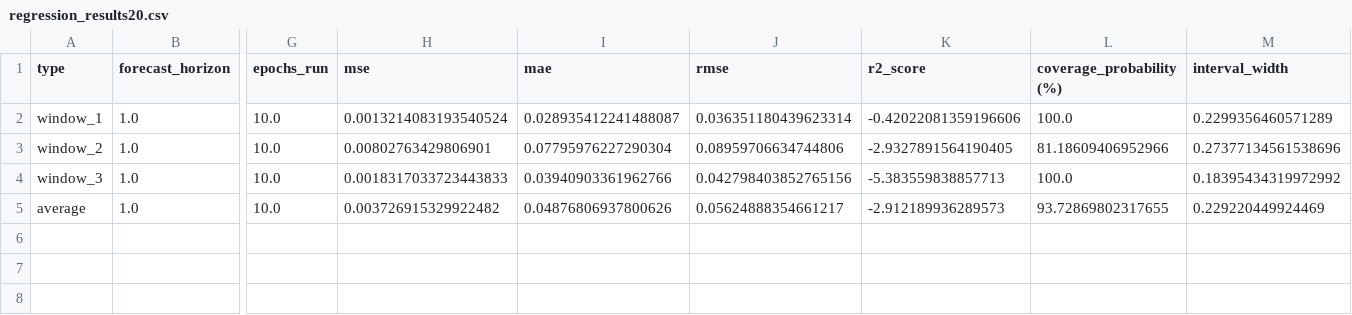
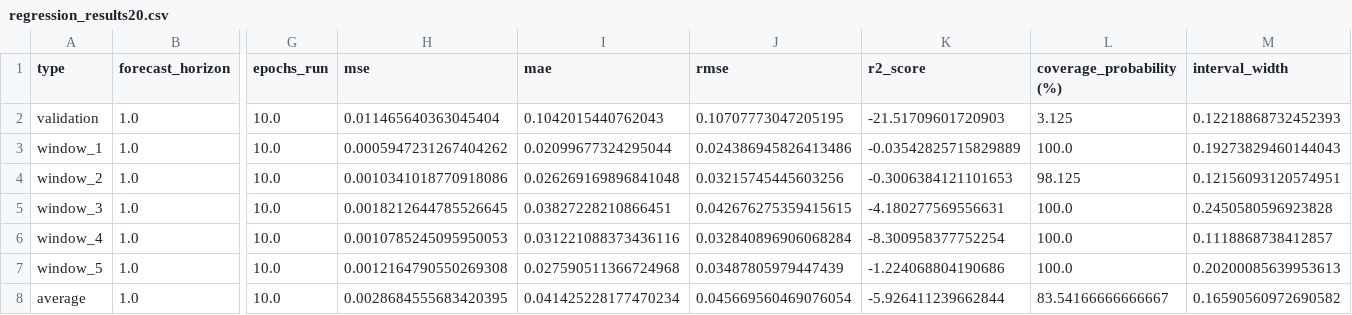
Before and after one commit to zihaozeng0021/currency-exchange-rate-forecasting, a CSV file: src/models/LSTM/LSTM_regressor/results/regression_results20.csv, drawn as a sheet; only a part is shown, gaps mark what is left out; addresses are those after the commit; rows hold the shown columns only; the diff names each change by its address in the sheet, - before the commit and + after, or states it on an @@ line.

```diff
--- a/src/models/LSTM/LSTM_regressor/results/regression_results20.csv
+++ b/src/models/LSTM/LSTM_regressor/results/regression_results20.csv
+row 2: validation | 1.0 | 10.0 | 0.011465640363045404 | 0.1042015440762043 | 0.10707773047205195 | -21.51709601720903 | 3.125 | 0.12218868732452393
-H3 (mse): 0.0013214083193540524
+H3 (mse): 0.0005947231267404262
-I3 (mae): 0.028935412241488087
+I3 (mae): 0.02099677324295044
-J3 (rmse): 0.036351180439623314
+J3 (rmse): 0.024386945826413486
-K3 (r2_score): -0.42022081359196606
+K3 (r2_score): -0.03542825715829889
-M3 (interval_width): 0.2299356460571289
+M3 (interval_width): 0.19273829460144043
-H4 (mse): 0.00802763429806901
+H4 (mse): 0.0010341018770918086
-I4 (mae): 0.07795976227290304
+I4 (mae): 0.026269169896841048
-J4 (rmse): 0.08959706634744806
+J4 (rmse): 0.03215745445603256
-K4 (r2_score): -2.9327891564190405
+K4 (r2_score): -0.3006384121101653
-L4 (coverage_probability (%)): 81.18609406952966
+L4 (coverage_probability (%)): 98.125
-M4 (interval_width): 0.27377134561538696
+M4 (interval_width): 0.12156093120574951
-H5 (mse): 0.0018317033723443833
+H5 (mse): 0.0018212644785526645
-I5 (mae): 0.03940903361962766
+I5 (mae): 0.03827228210866451
-J5 (rmse): 0.042798403852765156
+J5 (rmse): 0.042676275359415615
-K5 (r2_score): -5.383559838857713
+K5 (r2_score): -4.180277569556631
-M5 (interval_width): 0.18395434319972992
+M5 (interval_width): 0.2450580596923828
+row 6: window_4 | 1.0 | 10.0 | 0.0010785245095950053 | 0.031221088373436116 | 0.032840896906068284 | -8.300958377752254 | 100.0 | 0.1118868738412857
+row 7: window_5 | 1.0 | 10.0 | 0.0012164790550269308 | 0.027590511366724968 | 0.03487805979447439 | -1.224068804190686 | 100.0 | 0.20200085639953613
-H8 (mse): 0.003726915329922482
+H8 (mse): 0.0028684555683420395
-I8 (mae): 0.04876806937800626
+I8 (mae): 0.041425228177470234
-J8 (rmse): 0.05624888354661217
+J8 (rmse): 0.045669560469076054
-K8 (r2_score): -2.912189936289573
+K8 (r2_score): -5.926411239662844
-L8 (coverage_probability (%)): 93.72869802317655
+L8 (coverage_probability (%)): 83.54166666666667
-M8 (interval_width): 0.229220449924469
+M8 (interval_width): 0.16590560972690582
```
Also changed, not shown: src/models/LSTM/LSTM_regressor/results/regression_results17.csv, src/models/LSTM/LSTM_regressor/results/regression_results2.csv, 45 other files.
